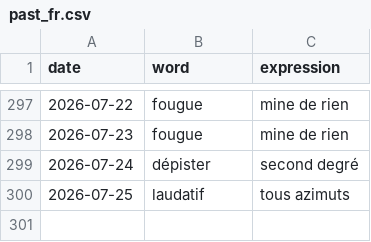
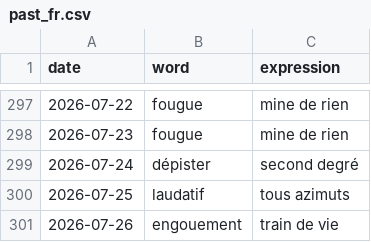
Before and after one commit to StaubOliver/wow, a CSV file: past_fr.csv, drawn as a sheet; only a part is shown, gaps mark what is left out.

```diff
--- a/past_fr.csv
+++ b/past_fr.csv
@@ -300 +300,2 @@ date;word;expression
 2026-07-25;laudatif;tous azimuts
+2026-07-26;engouement;train de vie
```
Also changed, not shown: past.csv, 2 other files.
